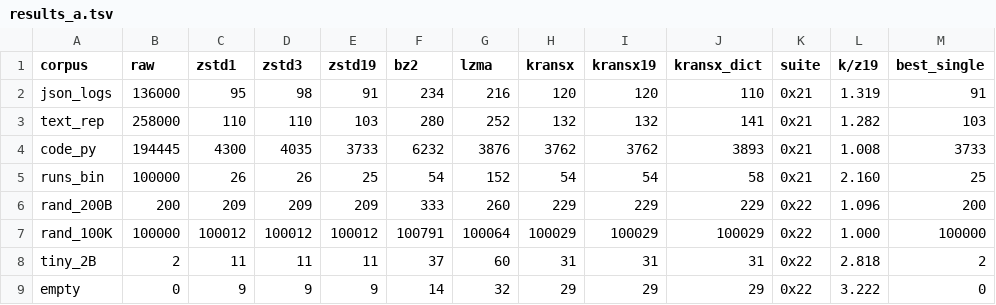
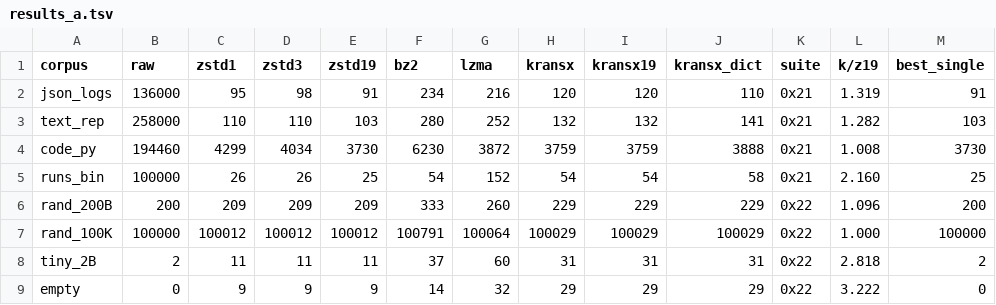
Before and after one commit to HEKPYTO/KRANSX, a TSV file: bench/results_a.tsv, drawn as a sheet; only a part is shown; the diff names each change by its address in the sheet, - before the commit and + after, or states it on an @@ line.

Commit message:
fix: anchor bench corpus and finish typo

```diff
--- a/bench/results_a.tsv
+++ b/bench/results_a.tsv
-B4 (raw): 194445
+B4 (raw): 194460
-C4 (zstd1): 4300
+C4 (zstd1): 4299
-D4 (zstd3): 4035
+D4 (zstd3): 4034
-E4 (zstd19): 3733
+E4 (zstd19): 3730
-F4 (bz2): 6232
+F4 (bz2): 6230
-G4 (lzma): 3876
+G4 (lzma): 3872
-H4 (kransx): 3762
+H4 (kransx): 3759
-I4 (kransx19): 3762
+I4 (kransx19): 3759
-J4 (kransx_dict): 3893
+J4 (kransx_dict): 3888
-M4 (best_single): 3733
+M4 (best_single): 3730
```
Also changed, not shown: 3 other files.
